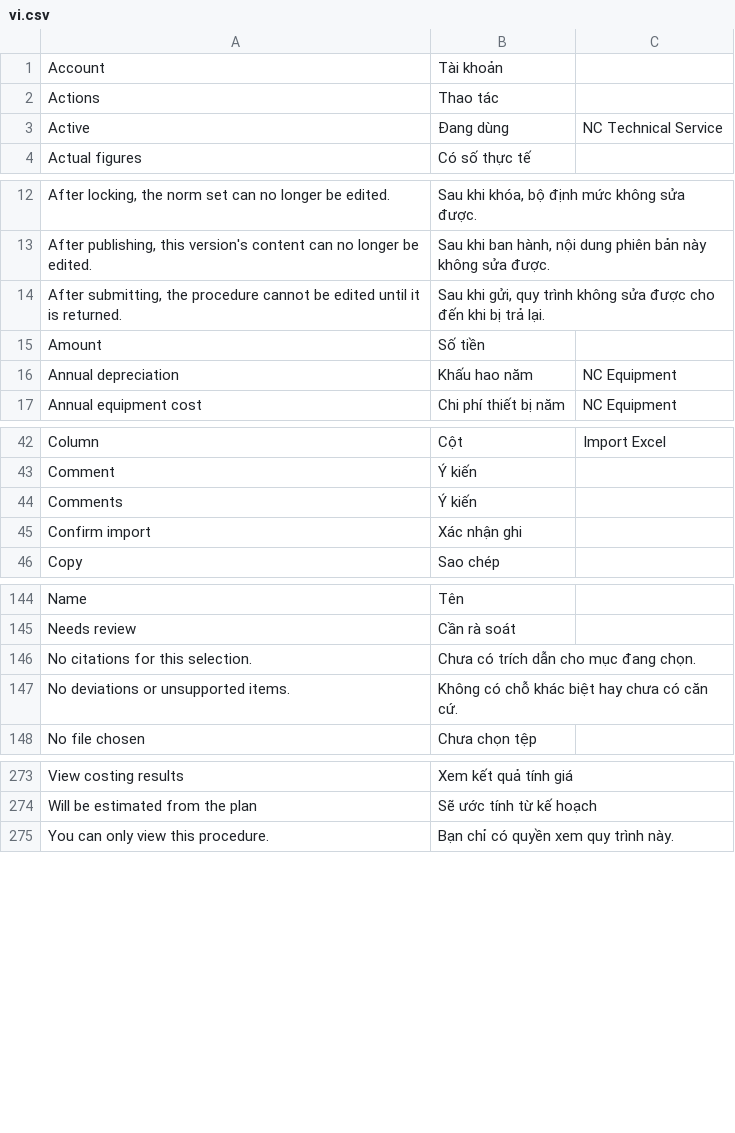
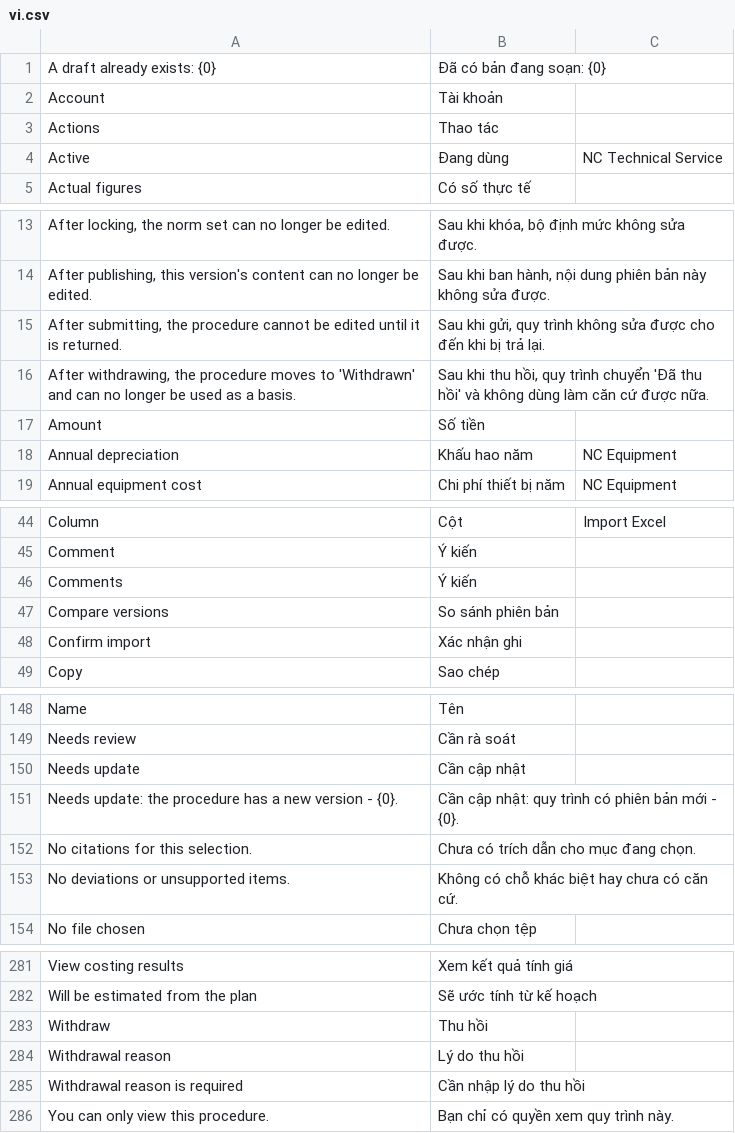
Before and after one commit to tiendj28-dotcom/normcore, a CSV file: normcore/translations/vi.csv, drawn as a sheet; only a part is shown, gaps mark what is left out; the diff covers the shown part only; the diff names each change by its address in the sheet, - before the commit and + after, or states it on an @@ line.

```diff
--- a/normcore/translations/vi.csv
+++ b/normcore/translations/vi.csv
+row 1: A draft already exists: {0} | Đã có bản đang soạn: {0}
+row 16: After withdrawing, the procedure moves to 'Withdrawn' and can no longer be used as a basis. | Sau khi thu hồi, quy trình chuyển 'Đã thu hồi' và không dùng làm căn cứ được nữa.
+row 47: Compare versions | So sánh phiên bản
+row 150: Needs update | Cần cập nhật
+row 151: Needs update: the procedure has a new version - {0}. | Cần cập nhật: quy trình có phiên bản mới - {0}.
+row 283: Withdraw | Thu hồi
+row 284: Withdrawal reason | Lý do thu hồi
+row 285: Withdrawal reason is required | Cần nhập lý do thu hồi
```
Also changed, not shown: 3 added rows elsewhere in this file, 6 other files.
